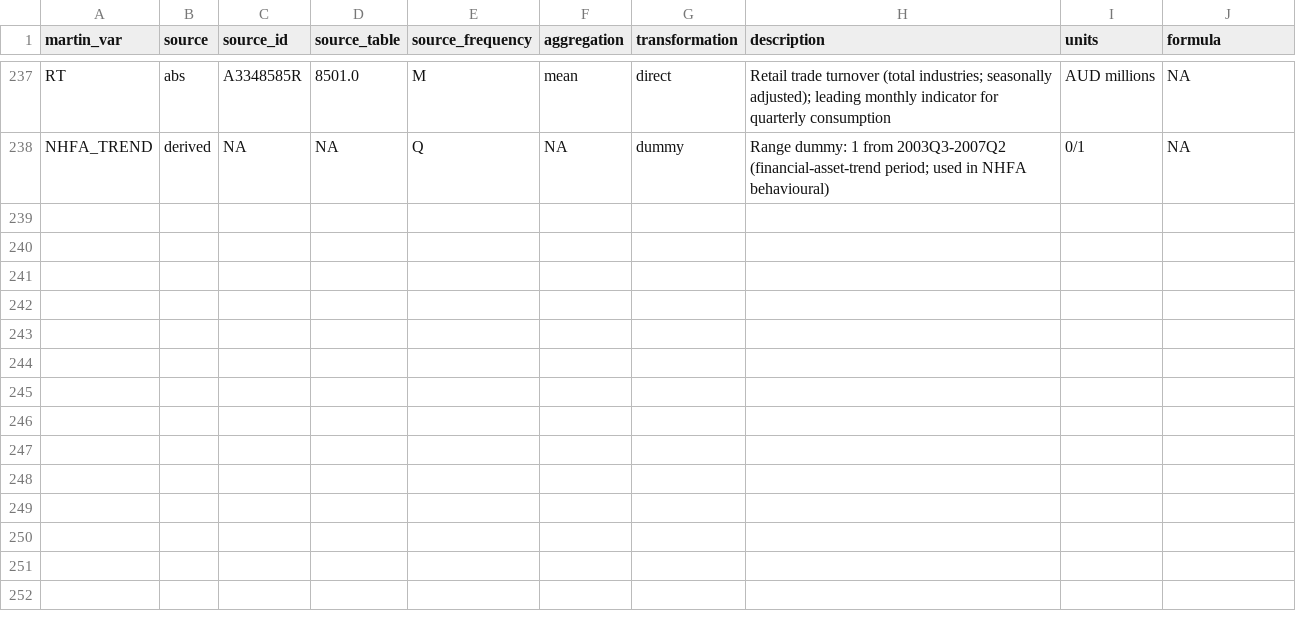
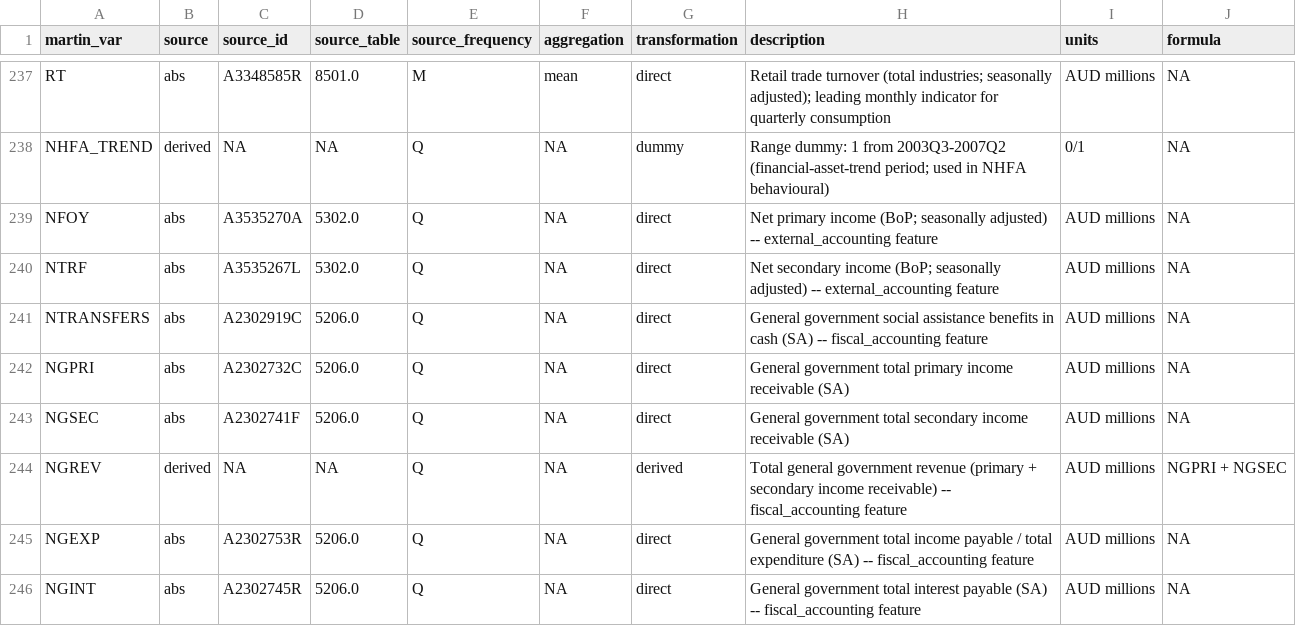
Before and after one commit to DavidAStephan/Sibyl, a CSV file: packages/sibyldata/inst/extdata/series_catalogue.csv, drawn as a sheet; only a part is shown, gaps mark what is left out.

```diff
--- a/packages/sibyldata/inst/extdata/series_catalogue.csv
+++ b/packages/sibyldata/inst/extdata/series_catalogue.csv
@@ -238 +238,9 @@ RT,abs,A3348585R,8501.0,M,mean,direct,Retail trade turnover (total industries; s
 NHFA_TREND,derived,NA,NA,Q,NA,dummy,"Range dummy: 1 from 2003Q3-2007Q2 (financial-asset-trend period; used in NHFA behavioural)",0/1,NA
+NFOY,abs,A3535270A,5302.0,Q,NA,direct,Net primary income (BoP; seasonally adjusted) -- external_accounting feature,AUD millions,NA
+NTRF,abs,A3535267L,5302.0,Q,NA,direct,Net secondary income (BoP; seasonally adjusted) -- external_accounting feature,AUD millions,NA
+NTRANSFERS,abs,A2302919C,5206.0,Q,NA,direct,General government social assistance benefits in cash (SA) -- fiscal_accounting feature,AUD millions,NA
+NGPRI,abs,A2302732C,5206.0,Q,NA,direct,General government total primary income receivable (SA),AUD millions,NA
+NGSEC,abs,A2302741F,5206.0,Q,NA,direct,General government total secondary income receivable (SA),AUD millions,NA
+NGREV,derived,NA,NA,Q,NA,derived,Total general government revenue (primary + secondary income receivable) -- fiscal_accounting feature,AUD millions,NGPRI + NGSEC
+NGEXP,abs,A2302753R,5206.0,Q,NA,direct,General government total income payable / total expenditure (SA) -- fiscal_accounting feature,AUD millions,NA
+NGINT,abs,A2302745R,5206.0,Q,NA,direct,General government total interest payable (SA) -- fiscal_accounting feature,AUD millions,NA
```
Also changed, not shown: 3 other files.
